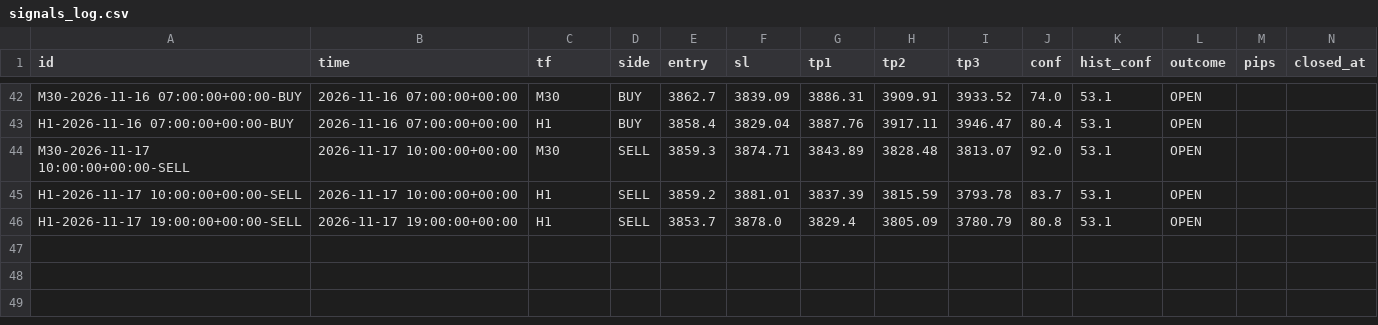
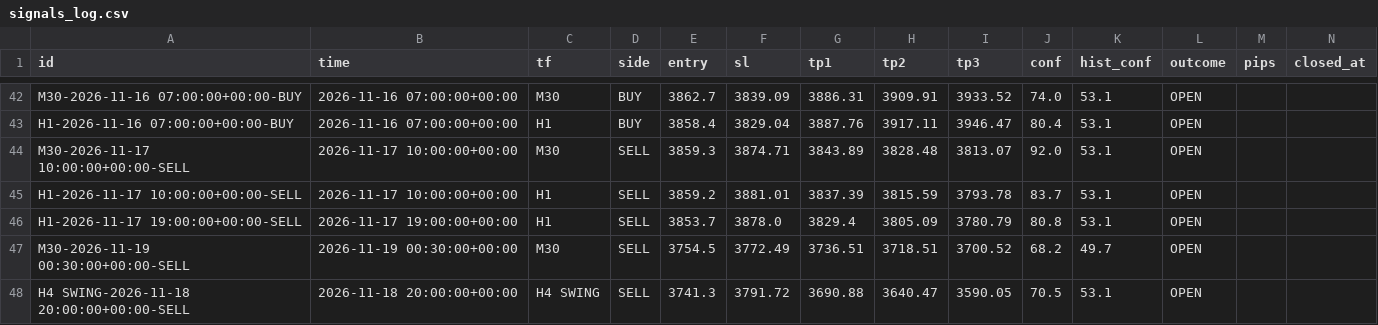
Before and after one commit to 25ftt1018/XAUUSD_AI, a CSV file: data/signals_log.csv, drawn as a sheet; only a part is shown, gaps mark what is left out.

Commit message:
scoreboard: cron signal log

```diff
--- a/data/signals_log.csv
+++ b/data/signals_log.csv
@@ -46 +46,3 @@ H1-2026-11-17 10:00:00+00:00-SELL,2026-11-17 10:00:00+00:00,H1,SELL,3859.2,3881.
 H1-2026-11-17 19:00:00+00:00-SELL,2026-11-17 19:00:00+00:00,H1,SELL,3853.7,3878.0,3829.4,3805.09,3780.79,80.8,53.1,OPEN,,
+M30-2026-11-19 00:30:00+00:00-SELL,2026-11-19 00:30:00+00:00,M30,SELL,3754.5,3772.49,3736.51,3718.51,3700.52,68.2,49.7,OPEN,,
+H4 SWING-2026-11-18 20:00:00+00:00-SELL,2026-11-18 20:00:00+00:00,H4 SWING,SELL,3741.3,3791.72,3690.88,3640.47,3590.05,70.5,53.1,OPEN,,
```
